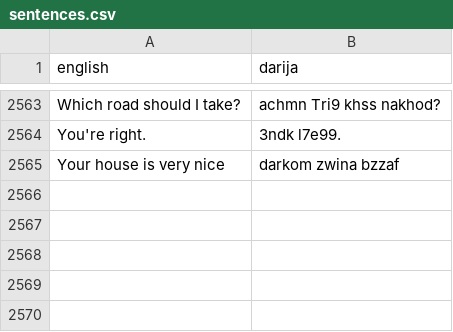
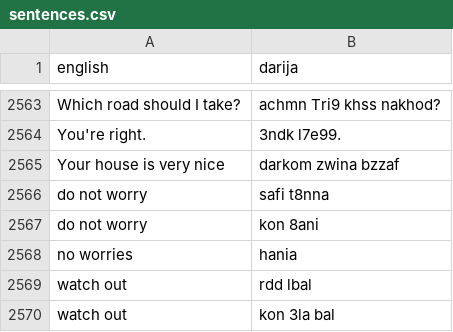
Before and after one commit to darija-open-dataset/dataset, a CSV file: sentences.csv, drawn as a sheet; only a part is shown, gaps mark what is left out.

```diff
--- a/sentences.csv
+++ b/sentences.csv
@@ -2565 +2565,6 @@
 "Your house is very nice","darkom zwina bzzaf"
+"do not worry","safi t8nna"
+"do not worry","kon 8ani"
+"no worries","hania"
+"watch out","rdd lbal"
+"watch out","kon 3la bal"
```
